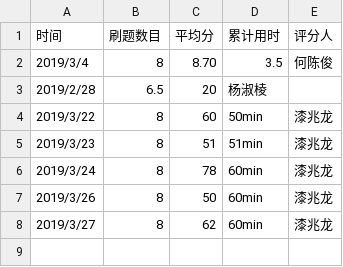
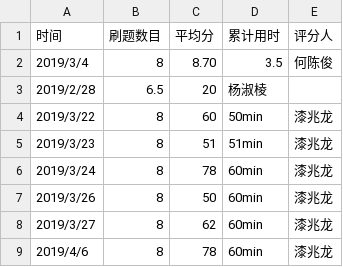
Before and after one commit to xgk1806803yr/C_language_practice, a CSV file: daily/每天记录.csv, drawn as a sheet; the diff names each change by its address in the sheet, - before the commit and + after, or states it on an @@ line.

Commit message:
Update 每天记录.csv

```diff
--- a/daily/每天记录.csv
+++ b/daily/每天记录.csv
+row 9: 2019/4/6 | 8 | 78 | 60min | 漆兆龙
```
